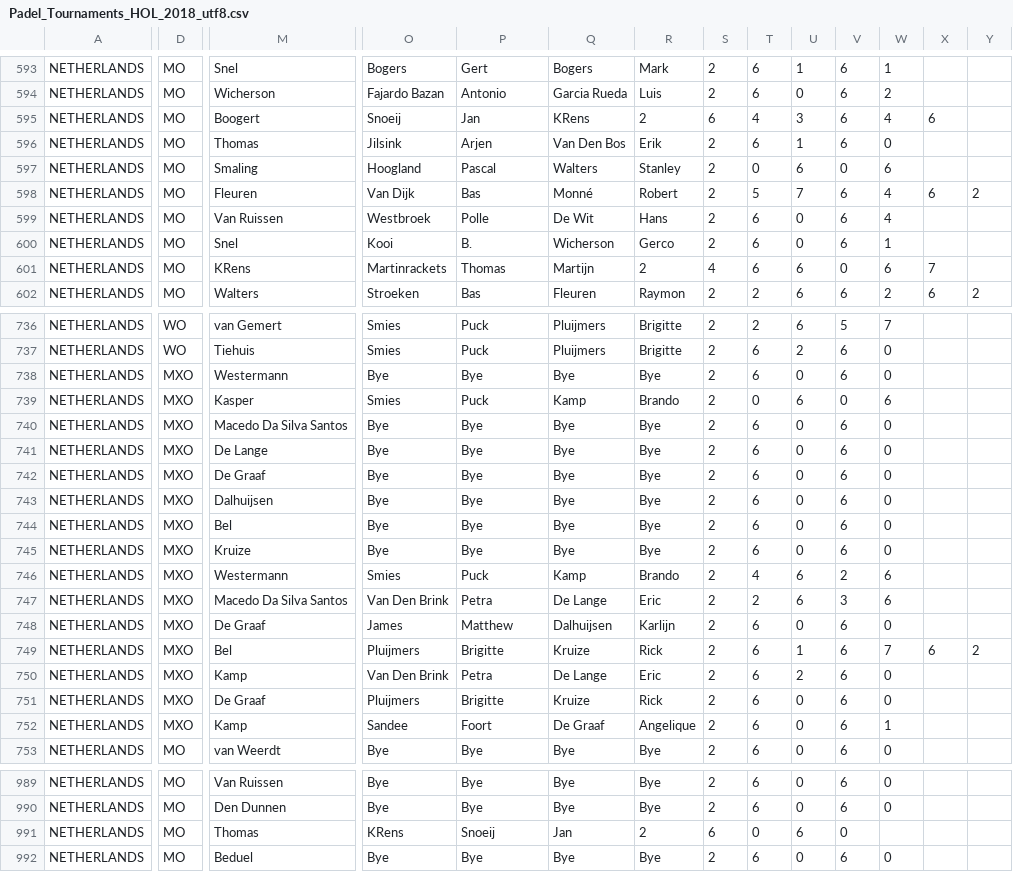
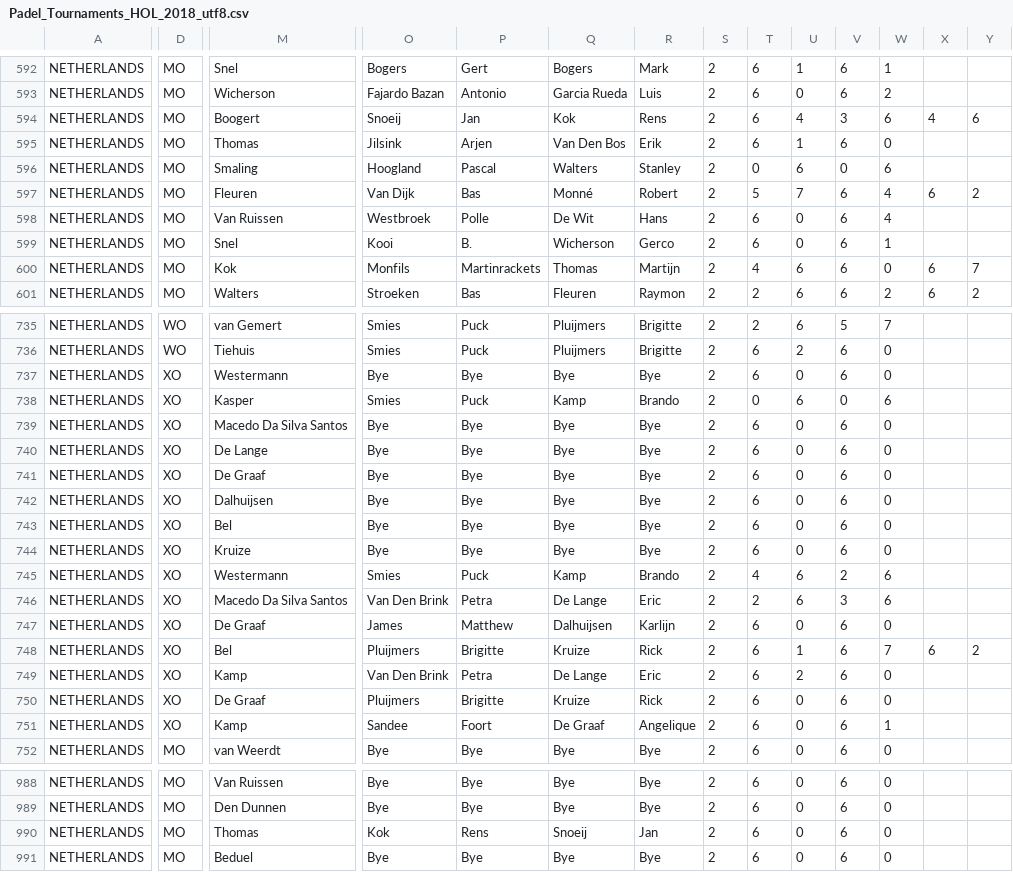
Before and after one commit to Padelanalytics/padelanalytics, a CSV file: tournaments/csv/Padel_Tournaments_HOL_2018_utf8.csv, drawn as a sheet; only a part is shown, gaps mark what is left out; addresses are those after the commit; the diff covers the shown part only; the diff names each change by its address in the sheet, - before the commit and + after, or states it on an @@ line.

```diff
--- a/tournaments/csv/Padel_Tournaments_HOL_2018_utf8.csv
+++ b/tournaments/csv/Padel_Tournaments_HOL_2018_utf8.csv
-Q594: KRens
+Q594: Kok
-R594: 2
+R594: Rens
-S594: 6
+S594: 2
-T594: 4
+T594: 6
-U594: 3
+U594: 4
-V594: 6
+V594: 3
-W594: 4
+W594: 6
-X594: 6
+X594: 4
-Y594: (empty)
+Y594: 6
-M600: KRens
+M600: Kok
-O600: Martinrackets
+O600: Monfils
-P600: Thomas
+P600: Martinrackets
-Q600: Martijn
+Q600: Thomas
-R600: 2
+R600: Martijn
-S600: 4
+S600: 2
-T600: 6
+T600: 4
-V600: 0
+V600: 6
-W600: 6
+W600: 0
-X600: 7
+X600: 6
-Y600: (empty)
+Y600: 7
-D737:D751: MXO
+D737:D751: XO
-O990: KRens
+O990: Kok
-P990: Snoeij
+P990: Rens
-Q990: Jan
+Q990: Snoeij
-R990: 2
+R990: Jan
-S990: 6
+S990: 2
-T990: 0
+T990: 6
-U990: 6
+U990: 0
-V990: 0
+V990: 6
-W990: (empty)
+W990: 0
```
Also changed, not shown: 1 removed row and 130 edited cells elsewhere in this file.
